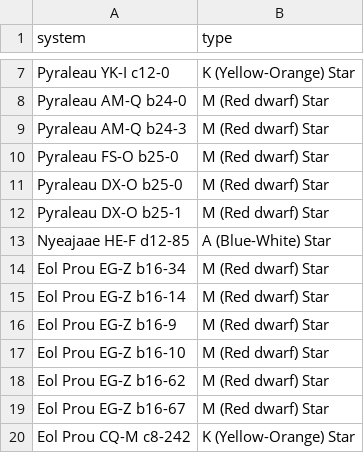
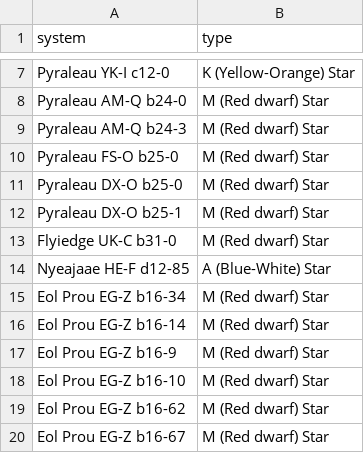
Before and after one commit to Greymagic27/EliteDangerous, a CSV file: FirstDiscoveredTypes.csv, drawn as a sheet; only a part is shown, gaps mark what is left out; the shorter side is filled out with more unchanged rows.

Commit message:
Update FirstDiscoveredTypes.csv

```diff
--- a/FirstDiscoveredTypes.csv
+++ b/FirstDiscoveredTypes.csv
@@ -12,2 +12,3 @@ Pyraleau DX-O b25-0,M (Red dwarf) Star
 Pyraleau DX-O b25-1,M (Red dwarf) Star
+Flyiedge UK-C b31-0,M (Red dwarf) Star
 Nyeajaae HE-F d12-85,A (Blue-White) Star
```
